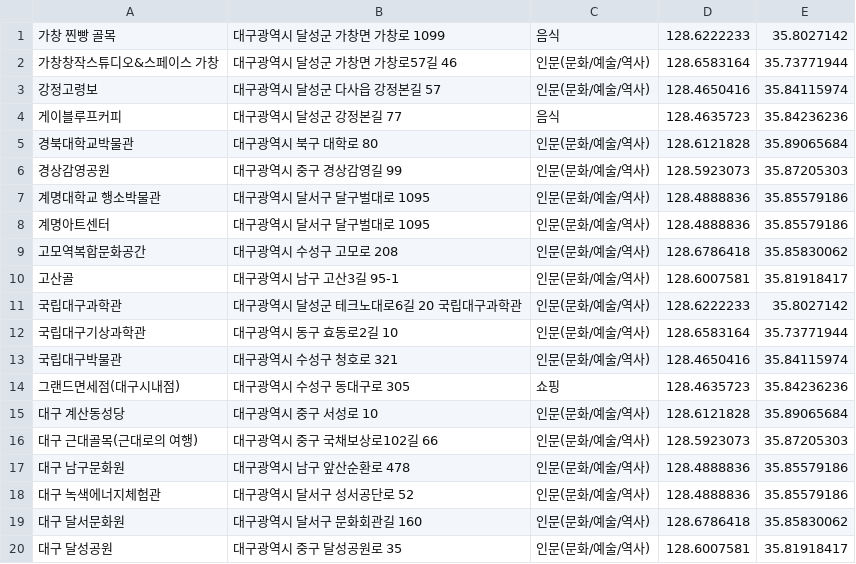
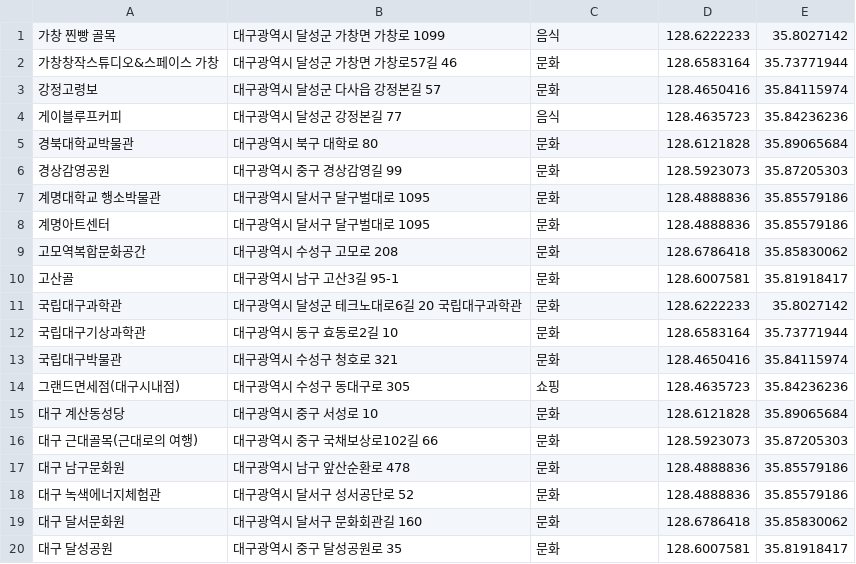
Before and after one commit to Youngini/knu_cse_2022-hackathon, a CSV file: data.csv, drawn as a sheet.

```diff
--- a/data.csv
+++ b/data.csv
@@ -1,20 +1,20 @@
 가창 찐빵 골목,대구광역시 달성군 가창면 가창로 1099,음식,128.6222233,35.8027142
-가창창작스튜디오&스페이스 가창,대구광역시 달성군 가창면 가창로57길 46,인문(문화/예술/역사),128.6583164,35.73771944
-강정고령보,대구광역시 달성군 다사읍 강정본길 57,인문(문화/예술/역사),128.4650416,35.84115974
+가창창작스튜디오&스페이스 가창,대구광역시 달성군 가창면 가창로57길 46,문화,128.6583164,35.73771944
+강정고령보,대구광역시 달성군 다사읍 강정본길 57,문화,128.4650416,35.84115974
 게이블루프커피,대구광역시 달성군 강정본길 77,음식,128.4635723,35.84236236
-경북대학교박물관,대구광역시 북구 대학로 80,인문(문화/예술/역사),128.6121828,35.89065684
-경상감영공원,대구광역시 중구 경상감영길 99,인문(문화/예술/역사),128.5923073,35.87205303
-계명대학교 행소박물관,대구광역시 달서구 달구벌대로 1095,인문(문화/예술/역사),128.4888836,35.85579186
-계명아트센터,대구광역시 달서구 달구벌대로 1095,인문(문화/예술/역사),128.4888836,35.85579186
-고모역복합문화공간,대구광역시 수성구 고모로 208,인문(문화/예술/역사),128.6786418,35.85830062
-고산골,대구광역시 남구 고산3길 95-1,인문(문화/예술/역사),128.6007581,35.81918417
-국립대구과학관,대구광역시 달성군 테크노대로6길 20 국립대구과학관,인문(문화/예술/역사),128.6222233,35.8027142
-국립대구기상과학관,대구광역시 동구 효동로2길 10,인문(문화/예술/역사),128.6583164,35.73771944
-국립대구박물관,대구광역시 수성구 청호로 321,인문(문화/예술/역사),128.4650416,35.84115974
+경북대학교박물관,대구광역시 북구 대학로 80,문화,128.6121828,35.89065684
+경상감영공원,대구광역시 중구 경상감영길 99,문화,128.5923073,35.87205303
+계명대학교 행소박물관,대구광역시 달서구 달구벌대로 1095,문화,128.4888836,35.85579186
+계명아트센터,대구광역시 달서구 달구벌대로 1095,문화,128.4888836,35.85579186
+고모역복합문화공간,대구광역시 수성구 고모로 208,문화,128.6786418,35.85830062
+고산골,대구광역시 남구 고산3길 95-1,문화,128.6007581,35.81918417
+국립대구과학관,대구광역시 달성군 테크노대로6길 20 국립대구과학관,문화,128.6222233,35.8027142
+국립대구기상과학관,대구광역시 동구 효동로2길 10,문화,128.6583164,35.73771944
+국립대구박물관,대구광역시 수성구 청호로 321,문화,128.4650416,35.84115974
 그랜드면세점(대구시내점),대구광역시 수성구 동대구로 305,쇼핑,128.4635723,35.84236236
-대구 계산동성당,대구광역시 중구 서성로 10,인문(문화/예술/역사),128.6121828,35.89065684
-대구 근대골목(근대로의 여행),대구광역시 중구 국채보상로102길 66,인문(문화/예술/역사),128.5923073,35.87205303
-대구 남구문화원,대구광역시 남구 앞산순환로 478,인문(문화/예술/역사),128.4888836,35.85579186
-대구 녹색에너지체험관,대구광역시 달서구 성서공단로 52,인문(문화/예술/역사),128.4888836,35.85579186
-대구 달서문화원,대구광역시 달서구 문화회관길 160,인문(문화/예술/역사),128.6786418,35.85830062
-대구 달성공원,대구광역시 중구 달성공원로 35,인문(문화/예술/역사),128.6007581,35.81918417
+대구 계산동성당,대구광역시 중구 서성로 10,문화,128.6121828,35.89065684
+대구 근대골목(근대로의 여행),대구광역시 중구 국채보상로102길 66,문화,128.5923073,35.87205303
+대구 남구문화원,대구광역시 남구 앞산순환로 478,문화,128.4888836,35.85579186
+대구 녹색에너지체험관,대구광역시 달서구 성서공단로 52,문화,128.4888836,35.85579186
+대구 달서문화원,대구광역시 달서구 문화회관길 160,문화,128.6786418,35.85830062
+대구 달성공원,대구광역시 중구 달성공원로 35,문화,128.6007581,35.81918417
```
Also changed, not shown: 7 other files.
